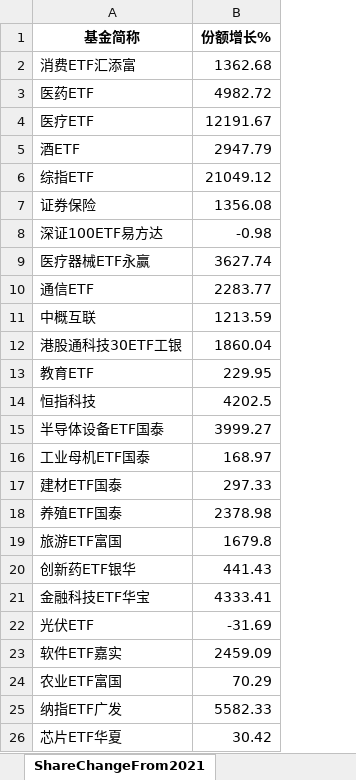
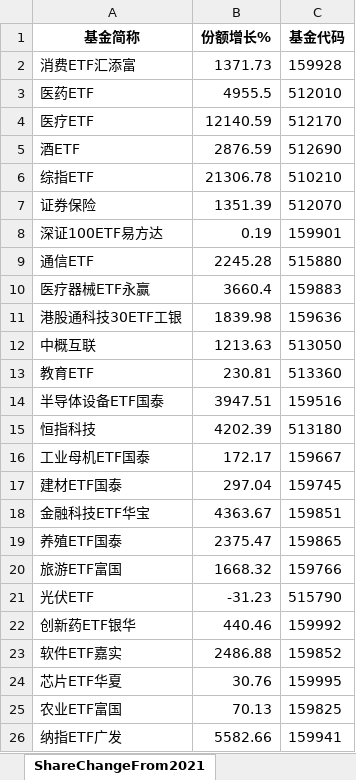
Before and after one commit to digital-era/AIPEMarketData, an Excel workbook: data/AIPEMarketData.xlsx, sheet ShareChangeFrom2021, drawn as a sheet; only a part is shown; values as stored, in another font and other column widths than the file's, no borders; removed rows and columns are numbered as before the commit, all else as after; the diff covers the shown part only; the diff names each change by its address in the sheet, - before the commit and + after, or states it on an @@ line.

```diff
--- a/data/AIPEMarketData.xlsx (sheet ShareChangeFrom2021)
+++ b/data/AIPEMarketData.xlsx (sheet ShareChangeFrom2021)
+column C (基金代码), rows 2-9: 159928 | 512010 | 512170 | 512690 | 510210 | 512070 | 159901 | 515880; row 11: 159636; rows 13-14: 513360 | 159516; rows 16-17: 159667 | 159745; rows 19-21: 159865 | 159766 | 515790; row 23: 159852; rows 25-26: 159825 | 159941
-B2 (份额增长%): 1362.68
+B2 (份额增长%): 1371.73
-B3 (份额增长%): 4982.72
+B3 (份额增长%): 4955.5
-B4 (份额增长%): 12191.67
+B4 (份额增长%): 12140.59
-B5 (份额增长%): 2947.79
+B5 (份额增长%): 2876.59
-B6 (份额增长%): 21049.12
+B6 (份额增长%): 21306.78
-B7 (份额增长%): 1356.08
+B7 (份额增长%): 1351.39
-B8 (份额增长%): -0.98
+B8 (份额增长%): 0.19
-row 9: 医疗器械ETF永赢 | 3627.74
-B9 (份额增长%): 2283.77
+B9 (份额增长%): 2245.28
-row 11: 中概互联 | 1213.59
+row 10: 医疗器械ETF永赢 | 3660.4 | 159883
-B11 (份额增长%): 1860.04
+B11 (份额增长%): 1839.98
+row 12: 中概互联 | 1213.63 | 513050
-B13 (份额增长%): 229.95
+B13 (份额增长%): 230.81
-row 14: 恒指科技 | 4202.5
-B14 (份额增长%): 3999.27
+B14 (份额增长%): 3947.51
+row 15: 恒指科技 | 4202.39 | 513180
-B16 (份额增长%): 168.97
+B16 (份额增长%): 172.17
-B17 (份额增长%): 297.33
+B17 (份额增长%): 297.04
+row 18: 金融科技ETF华宝 | 4363.67 | 159851
-B19 (份额增长%): 2378.98
+B19 (份额增长%): 2375.47
-B20 (份额增长%): 1679.8
+B20 (份额增长%): 1668.32
-row 20: 创新药ETF银华 | 441.43
-row 21: 金融科技ETF华宝 | 4333.41
-B21 (份额增长%): -31.69
+B21 (份额增长%): -31.23
+row 22: 创新药ETF银华 | 440.46 | 159992
-B23 (份额增长%): 2459.09
+B23 (份额增长%): 2486.88
+row 24: 芯片ETF华夏 | 30.76 | 159995
-B25 (份额增长%): 70.29
+B25 (份额增长%): 70.13
-B26 (份额增长%): 5582.33
+B26 (份额增长%): 5582.66
-row 26: 芯片ETF华夏 | 30.42
```
Also changed, not shown: 27 added rows, 27 removed rows, 1 moved row and 41 edited cells elsewhere in this sheet, sheet PriceChangeFrom2021, sheet ShareThisYearChange, sheet PriceThisYearChange, 5 other files.
